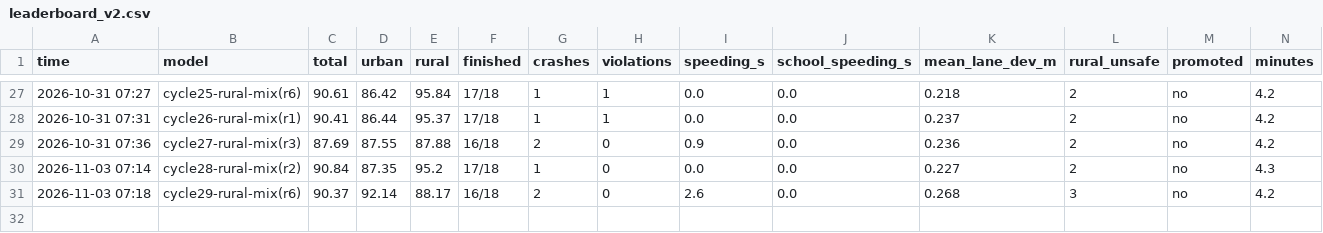
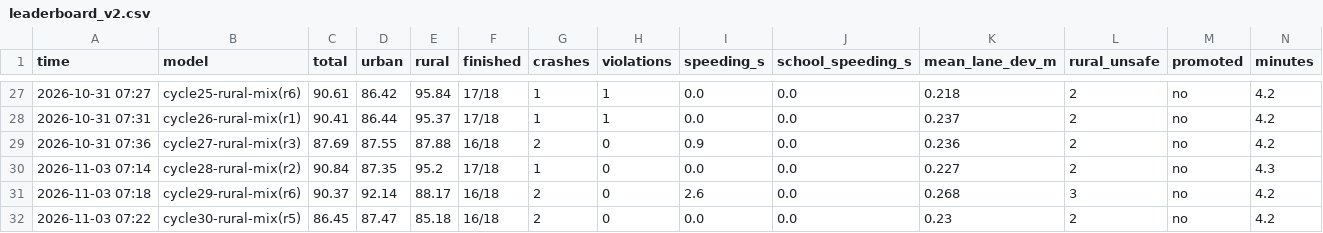
Before and after one commit to hee0321/Repository, a CSV file: autonomous_driving/results/leaderboard_v2.csv, drawn as a sheet; only a part is shown, gaps mark what is left out; rows hold the shown columns only; the diff names each change by its address in the sheet, - before the commit and + after, or states it on an @@ line.

```diff
--- a/autonomous_driving/results/leaderboard_v2.csv
+++ b/autonomous_driving/results/leaderboard_v2.csv
+row 32: 2026-11-03 07:22 | cycle30-rural-mix(r5) | 86.45 | 87.47 | 85.18 | 16/18 | 2 | 0 | 0.0 | 0.0 | 0.23 | 2 | no | 4.2
```
Also changed, not shown: 3 other files.
